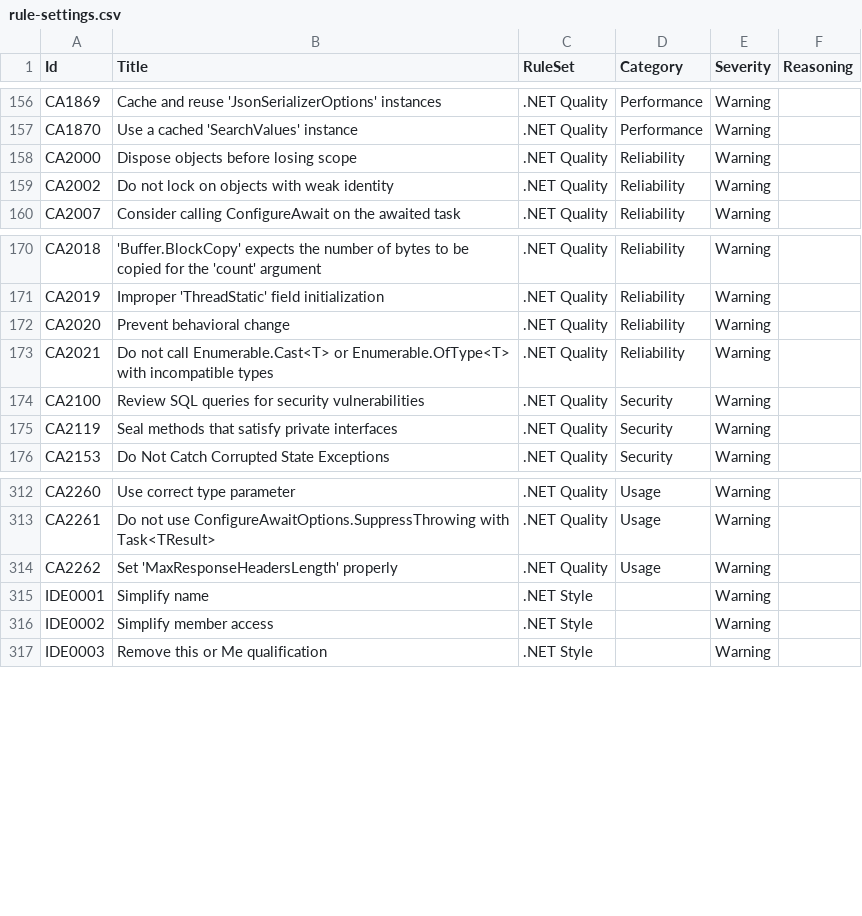
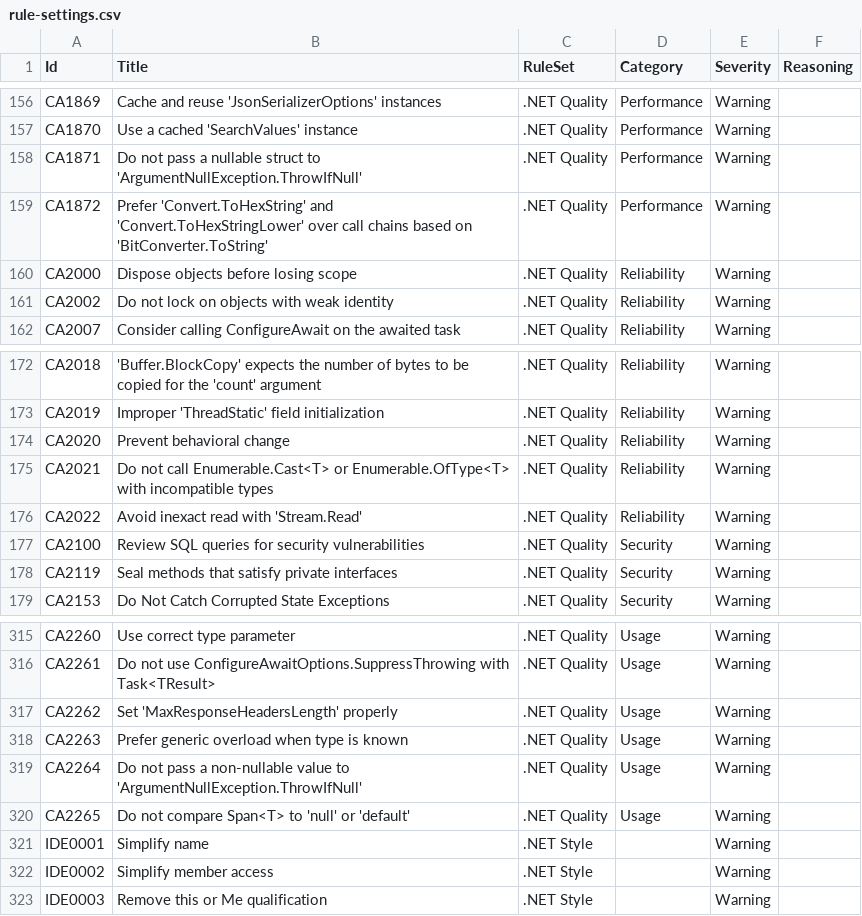
Before and after one commit to lancra/dotnet-analyzers, a CSV file: data-sets/rule-settings.csv, drawn as a sheet; only a part is shown, gaps mark what is left out; the diff names each change by its address in the sheet, - before the commit and + after, or states it on an @@ line.

Commit message:
Download latest dotnet-code-quality rules

```diff
--- a/data-sets/rule-settings.csv
+++ b/data-sets/rule-settings.csv
+row 158: CA1871 | Do not pass a nullable struct to 'ArgumentNullException.ThrowIfNull' | .NET Quality | Performance | Warning
+row 159: CA1872 | Prefer 'Convert.ToHexString' and 'Convert.ToHexStringLower' over call chains based on 'BitConverter.ToString' | .NET Quality | Performance | Warning
+row 176: CA2022 | Avoid inexact read with 'Stream.Read' | .NET Quality | Reliability | Warning
+row 318: CA2263 | Prefer generic overload when type is known | .NET Quality | Usage | Warning
+row 319: CA2264 | Do not pass a non-nullable value to 'ArgumentNullException.ThrowIfNull' | .NET Quality | Usage | Warning
+row 320: CA2265 | Do not compare Span<T> to 'null' or 'default' | .NET Quality | Usage | Warning
```
Also changed, not shown: 1 other file.
